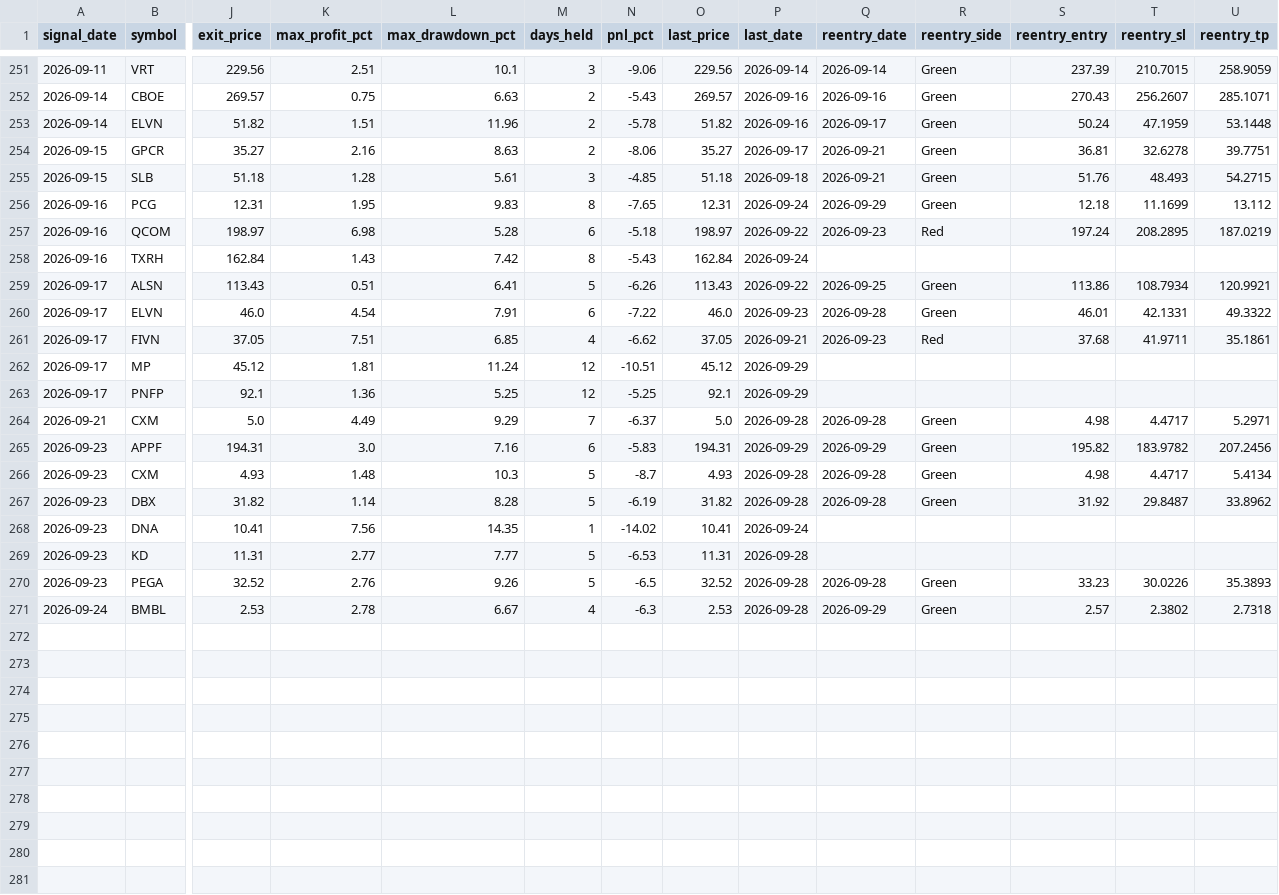
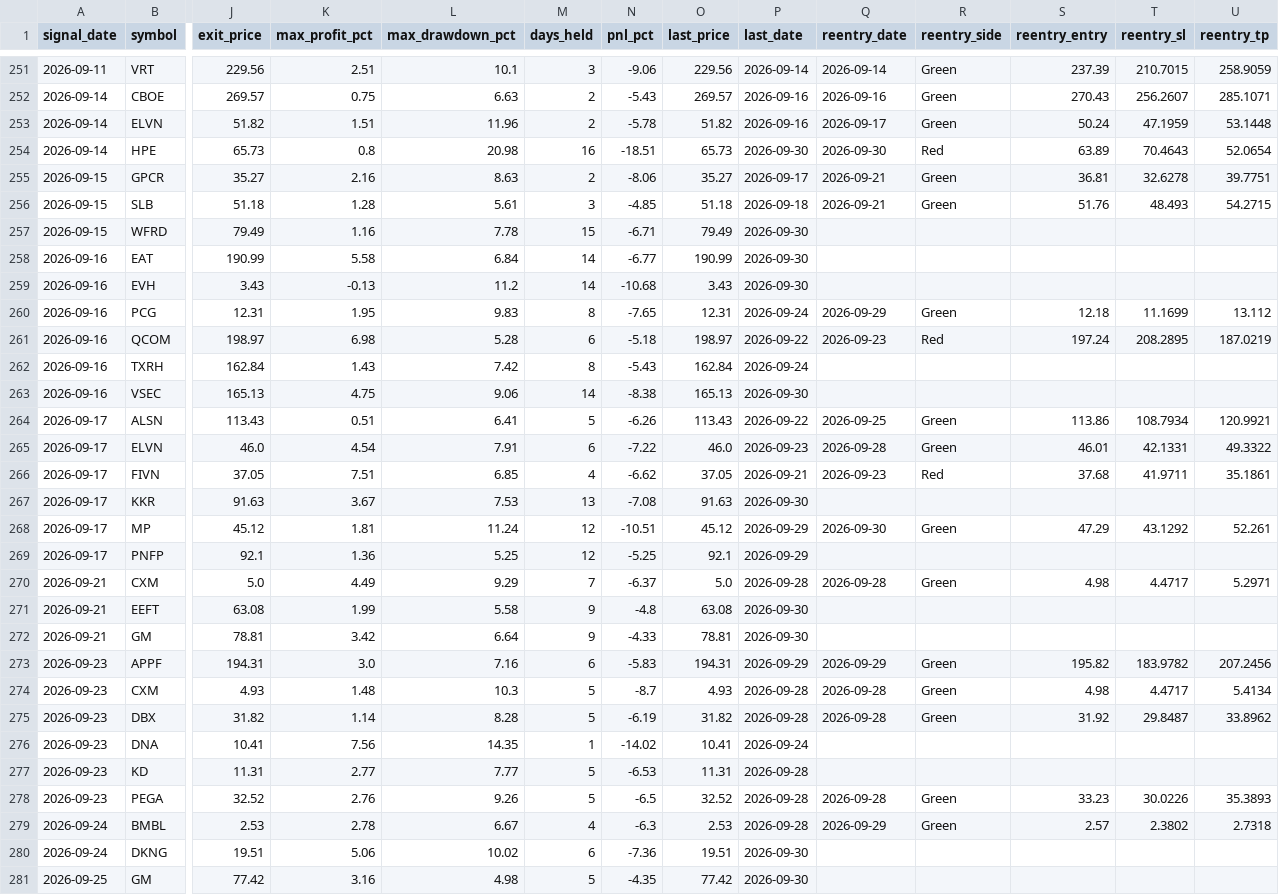
Before and after one commit to faizjio7011-code/checking-trade-signals, a CSV file: report/sl_hit.csv, drawn as a sheet; only a part is shown, gaps mark what is left out; addresses are those after the commit; rows hold the shown columns only; the diff names each change by its address in the sheet, - before the commit and + after, or states it on an @@ line.

```diff
--- a/report/sl_hit.csv
+++ b/report/sl_hit.csv
+row 254: 2026-09-14 | HPE | 65.73 | 0.8 | 20.98 | 16 | -18.51 | 65.73 | 2026-09-30 | 2026-09-30 | Red | 63.89 | 70.4643 | 52.0654
+row 257: 2026-09-15 | WFRD | 79.49 | 1.16 | 7.78 | 15 | -6.71 | 79.49 | 2026-09-30
+row 258: 2026-09-16 | EAT | 190.99 | 5.58 | 6.84 | 14 | -6.77 | 190.99 | 2026-09-30
+row 259: 2026-09-16 | EVH | 3.43 | -0.13 | 11.2 | 14 | -10.68 | 3.43 | 2026-09-30
+row 263: 2026-09-16 | VSEC | 165.13 | 4.75 | 9.06 | 14 | -8.38 | 165.13 | 2026-09-30
+row 267: 2026-09-17 | KKR | 91.63 | 3.67 | 7.53 | 13 | -7.08 | 91.63 | 2026-09-30
-Q268 (reentry_date): (empty)
+Q268 (reentry_date): 2026-09-30
-R268 (reentry_side): (empty)
+R268 (reentry_side): Green
-S268 (reentry_entry): (empty)
+S268 (reentry_entry): 47.29
-T268 (reentry_sl): (empty)
+T268 (reentry_sl): 43.1292
-U268 (reentry_tp): (empty)
+U268 (reentry_tp): 52.261
+row 271: 2026-09-21 | EEFT | 63.08 | 1.99 | 5.58 | 9 | -4.8 | 63.08 | 2026-09-30
+row 272: 2026-09-21 | GM | 78.81 | 3.42 | 6.64 | 9 | -4.33 | 78.81 | 2026-09-30
+row 280: 2026-09-24 | DKNG | 19.51 | 5.06 | 10.02 | 6 | -7.36 | 19.51 | 2026-09-30
+row 281: 2026-09-25 | GM | 77.42 | 3.16 | 4.98 | 5 | -4.35 | 77.42 | 2026-09-30
```
Also changed, not shown: report/reentry.csv, report/trade_performance.csv, 7 other files.
